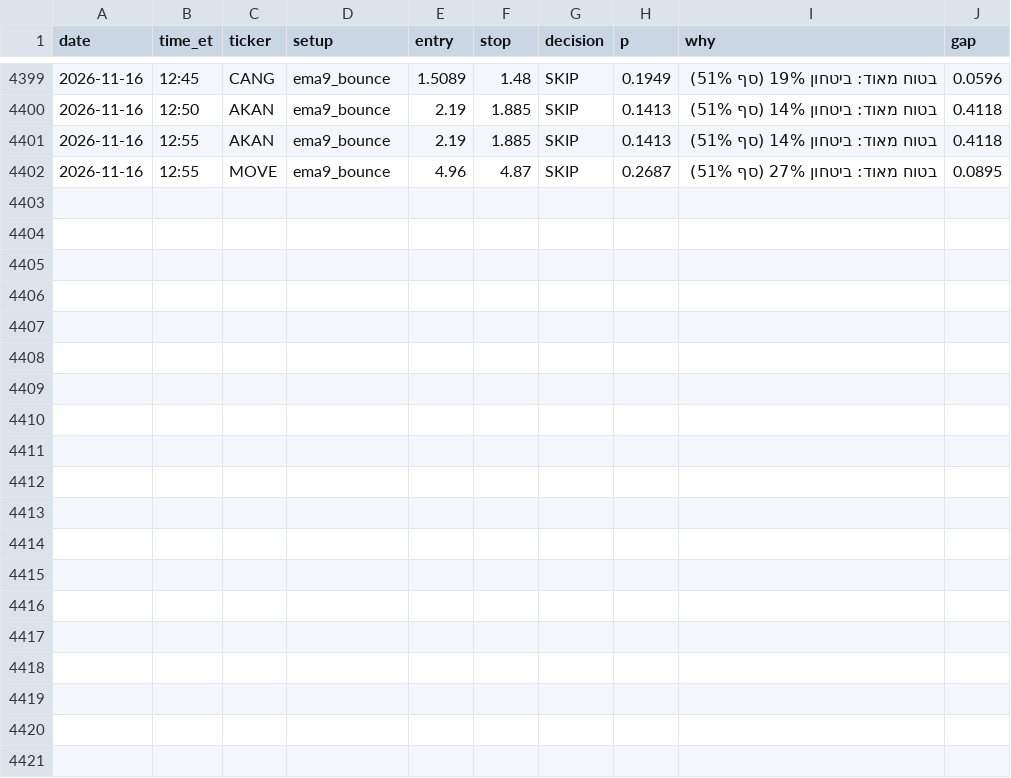
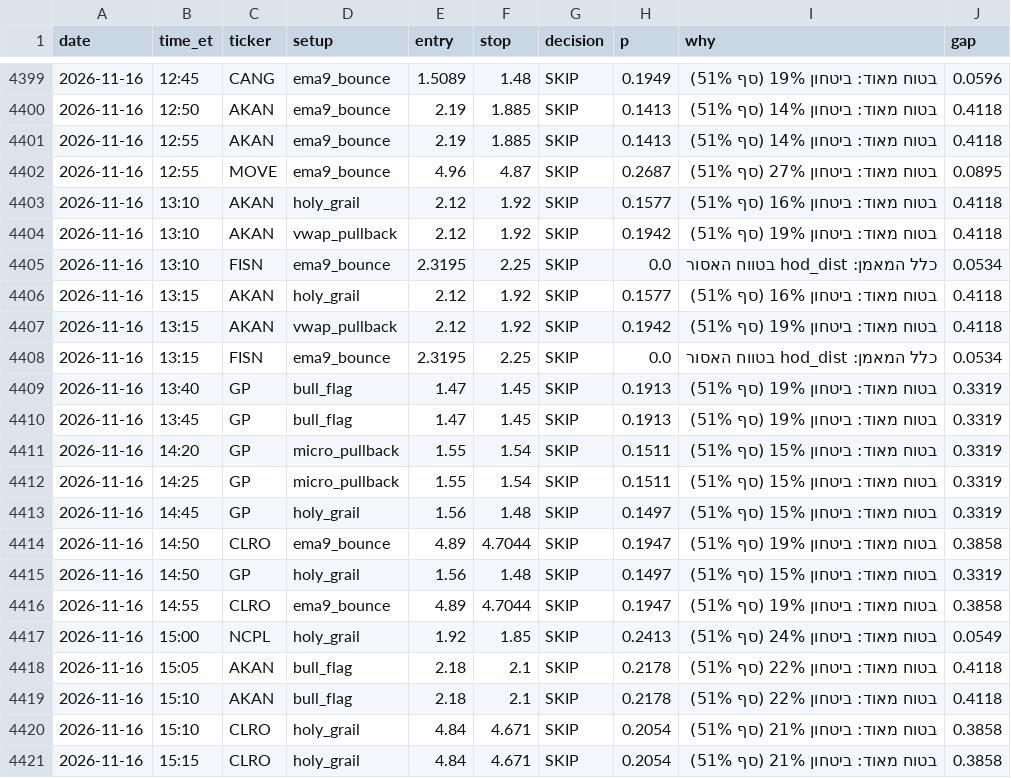
Before and after one commit to idodoshnit-cmyk/roger-alerts, a CSV file: log/decisions.csv, drawn as a sheet; only a part is shown, gaps mark what is left out; the diff names each change by its address in the sheet, - before the commit and + after, or states it on an @@ line.

```diff
--- a/log/decisions.csv
+++ b/log/decisions.csv
+row 4403: 2026-11-16 | 13:10 | AKAN | holy_grail | 2.12 | 1.92 | SKIP | 0.1577 | בטוח מאוד: ביטחון 16% (סף 51%) | 0.4118
+row 4404: 2026-11-16 | 13:10 | AKAN | vwap_pullback | 2.12 | 1.92 | SKIP | 0.1942 | בטוח מאוד: ביטחון 19% (סף 51%) | 0.4118
+row 4405: 2026-11-16 | 13:10 | FISN | ema9_bounce | 2.3195 | 2.25 | SKIP | 0.0 | כלל המאמן: hod_dist בטווח האסור | 0.0534
+row 4406: 2026-11-16 | 13:15 | AKAN | holy_grail | 2.12 | 1.92 | SKIP | 0.1577 | בטוח מאוד: ביטחון 16% (סף 51%) | 0.4118
+row 4407: 2026-11-16 | 13:15 | AKAN | vwap_pullback | 2.12 | 1.92 | SKIP | 0.1942 | בטוח מאוד: ביטחון 19% (סף 51%) | 0.4118
+row 4408: 2026-11-16 | 13:15 | FISN | ema9_bounce | 2.3195 | 2.25 | SKIP | 0.0 | כלל המאמן: hod_dist בטווח האסור | 0.0534
+row 4409: 2026-11-16 | 13:40 | GP | bull_flag | 1.47 | 1.45 | SKIP | 0.1913 | בטוח מאוד: ביטחון 19% (סף 51%) | 0.3319
+row 4410: 2026-11-16 | 13:45 | GP | bull_flag | 1.47 | 1.45 | SKIP | 0.1913 | בטוח מאוד: ביטחון 19% (סף 51%) | 0.3319
+row 4411: 2026-11-16 | 14:20 | GP | micro_pullback | 1.55 | 1.54 | SKIP | 0.1511 | בטוח מאוד: ביטחון 15% (סף 51%) | 0.3319
+row 4412: 2026-11-16 | 14:25 | GP | micro_pullback | 1.55 | 1.54 | SKIP | 0.1511 | בטוח מאוד: ביטחון 15% (סף 51%) | 0.3319
+row 4413: 2026-11-16 | 14:45 | GP | holy_grail | 1.56 | 1.48 | SKIP | 0.1497 | בטוח מאוד: ביטחון 15% (סף 51%) | 0.3319
+row 4414: 2026-11-16 | 14:50 | CLRO | ema9_bounce | 4.89 | 4.7044 | SKIP | 0.1947 | בטוח מאוד: ביטחון 19% (סף 51%) | 0.3858
+row 4415: 2026-11-16 | 14:50 | GP | holy_grail | 1.56 | 1.48 | SKIP | 0.1497 | בטוח מאוד: ביטחון 15% (סף 51%) | 0.3319
+row 4416: 2026-11-16 | 14:55 | CLRO | ema9_bounce | 4.89 | 4.7044 | SKIP | 0.1947 | בטוח מאוד: ביטחון 19% (סף 51%) | 0.3858
+row 4417: 2026-11-16 | 15:00 | NCPL | holy_grail | 1.92 | 1.85 | SKIP | 0.2413 | בטוח מאוד: ביטחון 24% (סף 51%) | 0.0549
+row 4418: 2026-11-16 | 15:05 | AKAN | bull_flag | 2.18 | 2.1 | SKIP | 0.2178 | בטוח מאוד: ביטחון 22% (סף 51%) | 0.4118
+row 4419: 2026-11-16 | 15:10 | AKAN | bull_flag | 2.18 | 2.1 | SKIP | 0.2178 | בטוח מאוד: ביטחון 22% (סף 51%) | 0.4118
+row 4420: 2026-11-16 | 15:10 | CLRO | holy_grail | 4.84 | 4.671 | SKIP | 0.2054 | בטוח מאוד: ביטחון 21% (סף 51%) | 0.3858
+row 4421: 2026-11-16 | 15:15 | CLRO | holy_grail | 4.84 | 4.671 | SKIP | 0.2054 | בטוח מאוד: ביטחון 21% (סף 51%) | 0.3858
```
Also changed, not shown: log/runs.csv, 1 other file.
